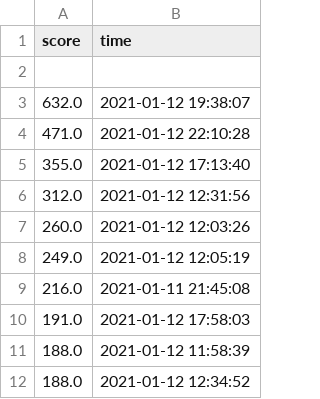
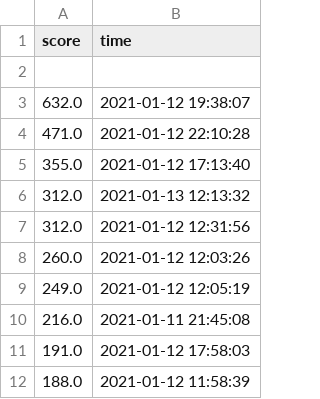
Before and after one commit to PythonFinalProject/OurGame, a CSV file: score.csv, drawn as a sheet; removed rows and columns are numbered as before the commit, all else as after; the diff names each change by its address in the sheet, - before the commit and + after, or states it on an @@ line.

Commit message:
Update score

```diff
--- a/score.csv
+++ b/score.csv
+row 6: 312.0 | 2021-01-13 12:13:32
-row 12: 188.0 | 2021-01-12 12:34:52
```
